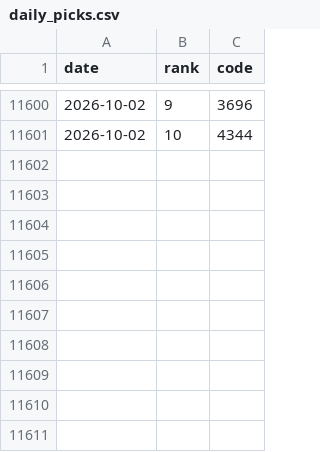
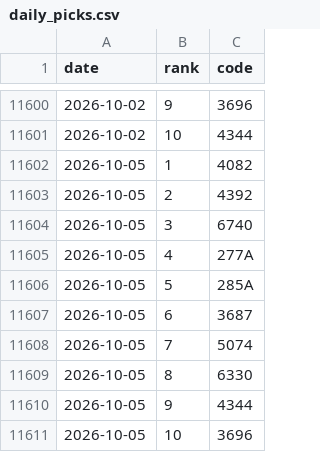
Before and after one commit to hiroto-k0306/kabu-b2, a CSV file: data/processed/b3/daily_picks.csv, drawn as a sheet; only a part is shown, gaps mark what is left out; the diff names each change by its address in the sheet, - before the commit and + after, or states it on an @@ line.

```diff
--- a/data/processed/b3/daily_picks.csv
+++ b/data/processed/b3/daily_picks.csv
+row 11602: 2026-10-05 | 1 | 4082
+row 11603: 2026-10-05 | 2 | 4392
+row 11604: 2026-10-05 | 3 | 6740
+row 11605: 2026-10-05 | 4 | 277A
+row 11606: 2026-10-05 | 5 | 285A
+row 11607: 2026-10-05 | 6 | 3687
+row 11608: 2026-10-05 | 7 | 5074
+row 11609: 2026-10-05 | 8 | 6330
+row 11610: 2026-10-05 | 9 | 4344
+row 11611: 2026-10-05 | 10 | 3696
```
Also changed, not shown: data/processed/b3l/daily_picks.csv, data/processed/combo/b3_b3l_m0.csv, 36 other files.
